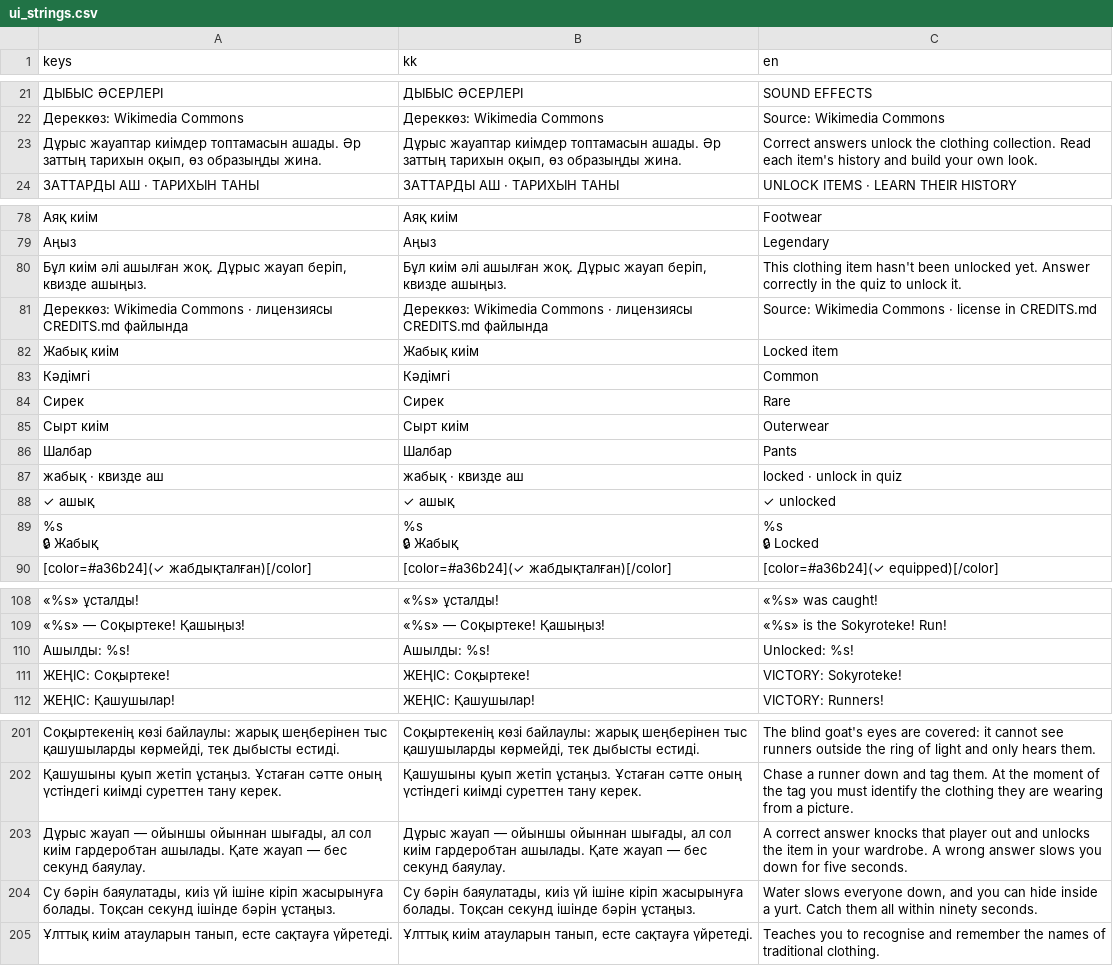
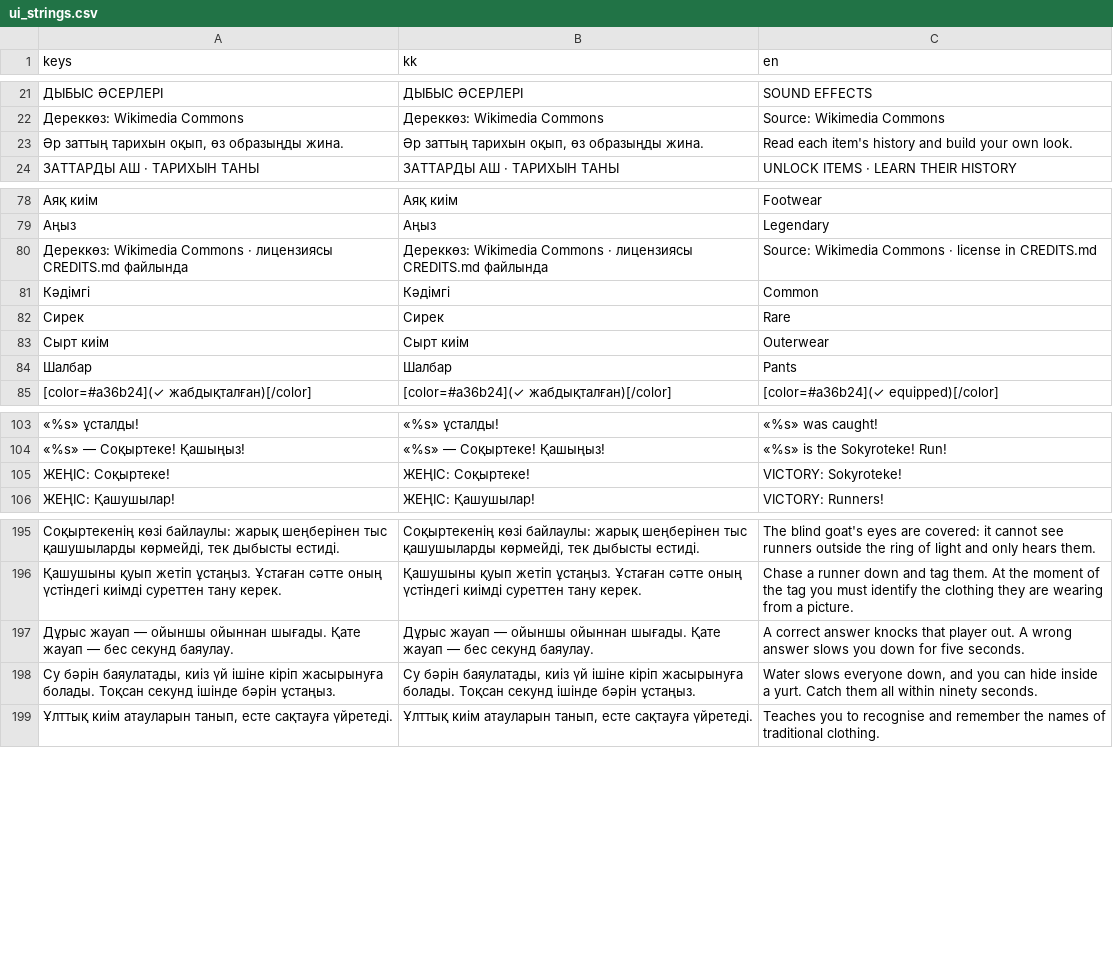
Before and after one commit to mmeirbek/sanlaq, a CSV file: assets/i18n/ui_strings.csv, drawn as a sheet; only a part is shown, gaps mark what is left out; removed rows and columns are numbered as before the commit, all else as after; ↵ is a line break in a cell; the diff names each change by its address in the sheet, - before the commit and + after, or states it on an @@ line.

```diff
--- a/assets/i18n/ui_strings.csv
+++ b/assets/i18n/ui_strings.csv
-row 23: Дұрыс жауаптар киімдер топтамасын ашады. Әр заттың тарихын оқып, өз образыңды жина. | Дұрыс жауаптар киімдер топтамасын ашады. Әр заттың тарихын оқып, өз образыңды жина. | Correct answers unlock the clothing collection. Read each item's history and build your own look.
+row 23: Әр заттың тарихын оқып, өз образыңды жина. | Әр заттың тарихын оқып, өз образыңды жина. | Read each item's history and build your own look.
-row 80: Бұл киім әлі ашылған жоқ. Дұрыс жауап беріп, квизде ашыңыз. | Бұл киім әлі ашылған жоқ. Дұрыс жауап беріп, квизде ашыңыз. | This clothing item hasn't been unlocked yet. Answer correctly in the quiz to unlock it.
-row 82: Жабық киім | Жабық киім | Locked item
-row 87: жабық · квизде аш | жабық · квизде аш | locked · unlock in quiz
-row 88: ✓ ашық | ✓ ашық | ✓ unlocked
-row 89: %s ↵ 🔒 Жабық | %s ↵ 🔒 Жабық | %s ↵ 🔒 Locked
-row 110: Ашылды: %s! | Ашылды: %s! | Unlocked: %s!
-row 203: Дұрыс жауап — ойыншы ойыннан шығады, ал сол киім гардеробтан ашылады. Қате жауап — бес секунд баяулау. | Дұрыс жауап — ойыншы ойыннан шығады, ал сол киім гардеробтан ашылады. Қате жауап — бес секунд баяулау. | A correct answer knocks that player out and unlocks the item in your wardrobe. A wrong answer slows you down for five seconds.
+row 197: Дұрыс жауап — ойыншы ойыннан шығады. Қате жауап — бес секунд баяулау. | Дұрыс жауап — ойыншы ойыннан шығады. Қате жауап — бес секунд баяулау. | A correct answer knocks that player out. A wrong answer slows you down for five seconds.
```
Also changed, not shown: 22 other files.
